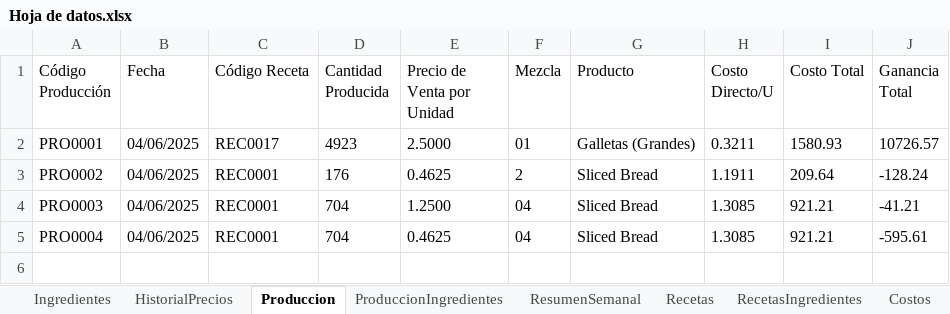
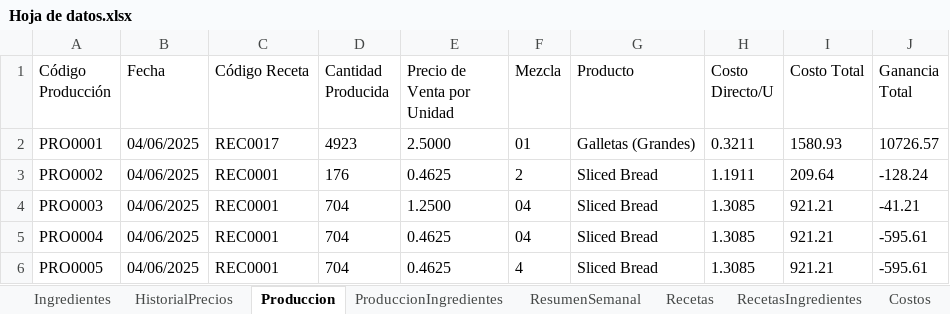
Before and after one commit to EmanuelMiltonGonzalesQuiroz/GUIpanaderia, an Excel workbook: ProyectosPanaderia/Datos/Hoja de datos.xlsx, sheet Produccion, drawn as a sheet; values as stored, in another font and other column widths than the file's, no borders; table styles not drawn; the diff names each change by its address in the sheet, - before the commit and + after, or states it on an @@ line.

```diff
--- a/ProyectosPanaderia/Datos/Hoja de datos.xlsx (sheet Produccion)
+++ b/ProyectosPanaderia/Datos/Hoja de datos.xlsx (sheet Produccion)
+row 6: PRO0005 | 04/06/2025 | REC0001 | 704 | 0.4625 | 4 | Sliced Bread | 1.3085 | 921.21 | -595.61
```
Also changed, not shown: sheet ProduccionIngredientes, 8 other files.
